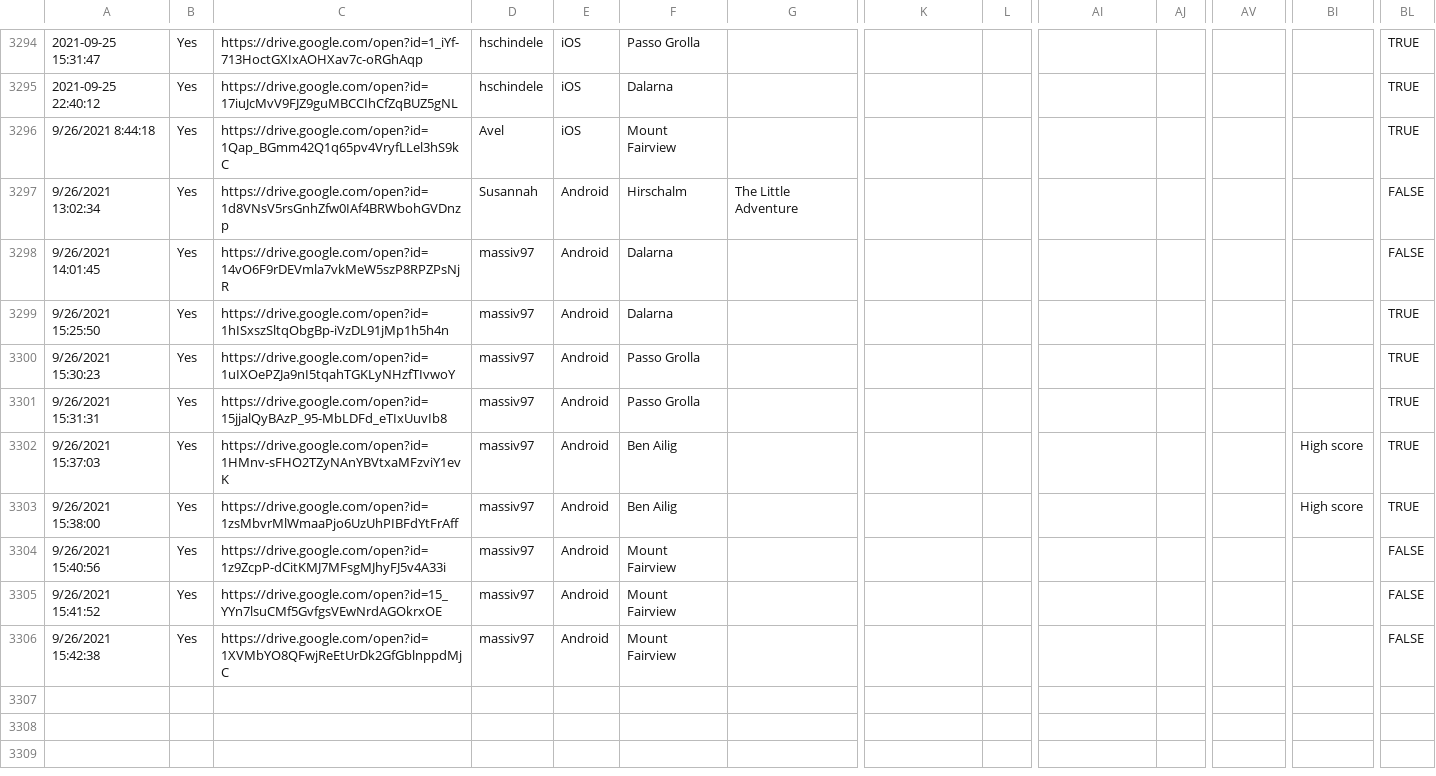
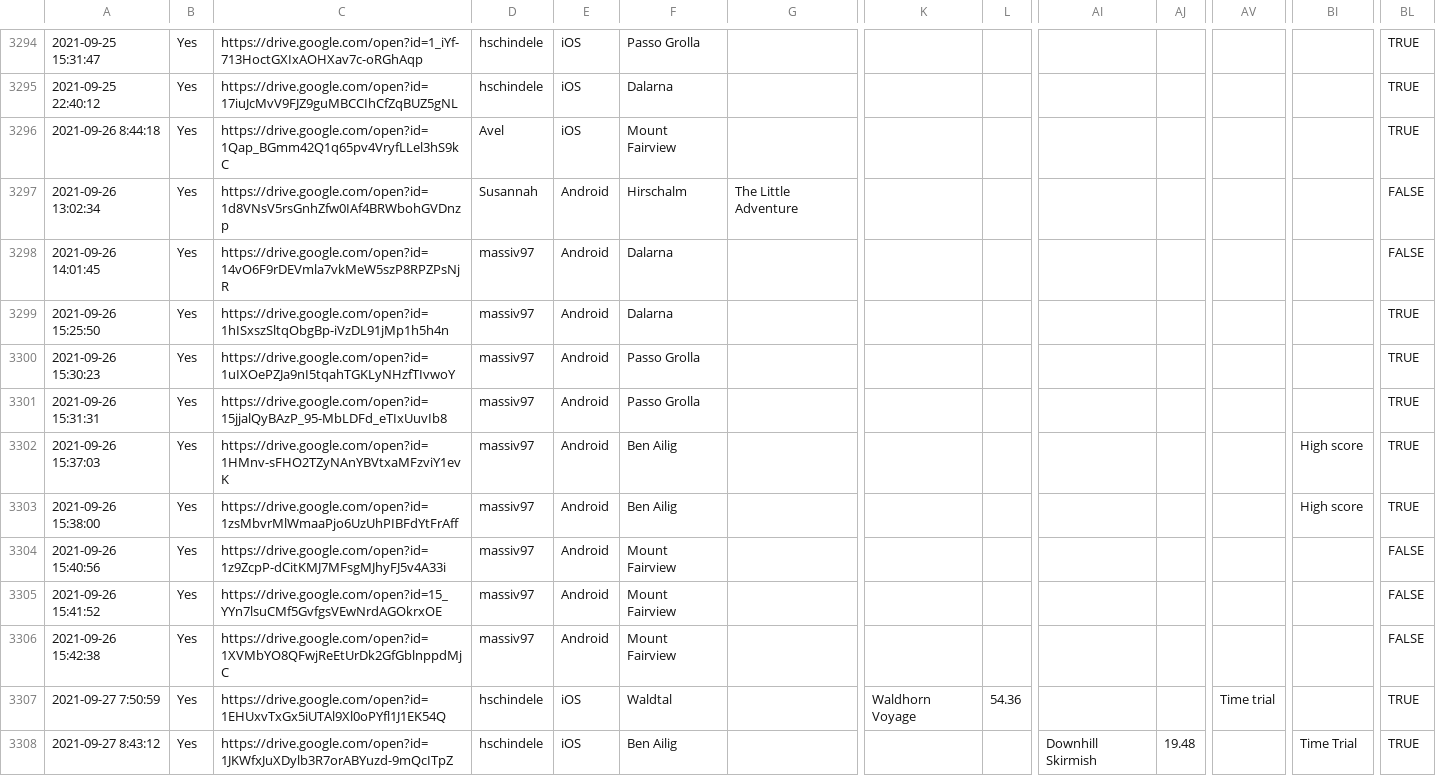
Before and after one commit to hschindele/gmaapp, a CSV file: data/gmaraw.csv, drawn as a sheet; only a part is shown, gaps mark what is left out; rows hold the shown columns only; the diff names each change by its address in the sheet, - before the commit and + after, or states it on an @@ line.

Commit message:
update sheet

```diff
--- a/data/gmaraw.csv
+++ b/data/gmaraw.csv
-A3296: 9/26/2021 8:44:18
+A3296: 2021-09-26 8:44:18
-A3297: 9/26/2021 13:02:34
+A3297: 2021-09-26 13:02:34
-A3298: 9/26/2021 14:01:45
+A3298: 2021-09-26 14:01:45
-A3299: 9/26/2021 15:25:50
+A3299: 2021-09-26 15:25:50
-A3300: 9/26/2021 15:30:23
+A3300: 2021-09-26 15:30:23
-A3301: 9/26/2021 15:31:31
+A3301: 2021-09-26 15:31:31
-A3302: 9/26/2021 15:37:03
+A3302: 2021-09-26 15:37:03
-A3303: 9/26/2021 15:38:00
+A3303: 2021-09-26 15:38:00
-A3304: 9/26/2021 15:40:56
+A3304: 2021-09-26 15:40:56
-A3305: 9/26/2021 15:41:52
+A3305: 2021-09-26 15:41:52
-A3306: 9/26/2021 15:42:38
+A3306: 2021-09-26 15:42:38
+row 3307: 2021-09-27 7:50:59 | Yes | https://drive.google.com/open?id=1EHUxvTxGx5iUTAl9Xl0oPYfl1J1EK54Q | hschindele | iOS | Waldtal |  | Waldhorn Voyage | 54.36 |  |  | Time trial |  | TRUE
+row 3308: 2021-09-27 8:43:12 | Yes | https://drive.google.com/open?id=1JKWfxJuXDylb3R7orABYuzd-9mQcITpZ | hschindele | iOS | Ben Ailig |  |  |  | Downhill Skirmish | 19.48 |  | Time Trial | TRUE
```
Also changed, not shown: data/allwrs.csv, data/ben ailig.csv, 17 other files.
